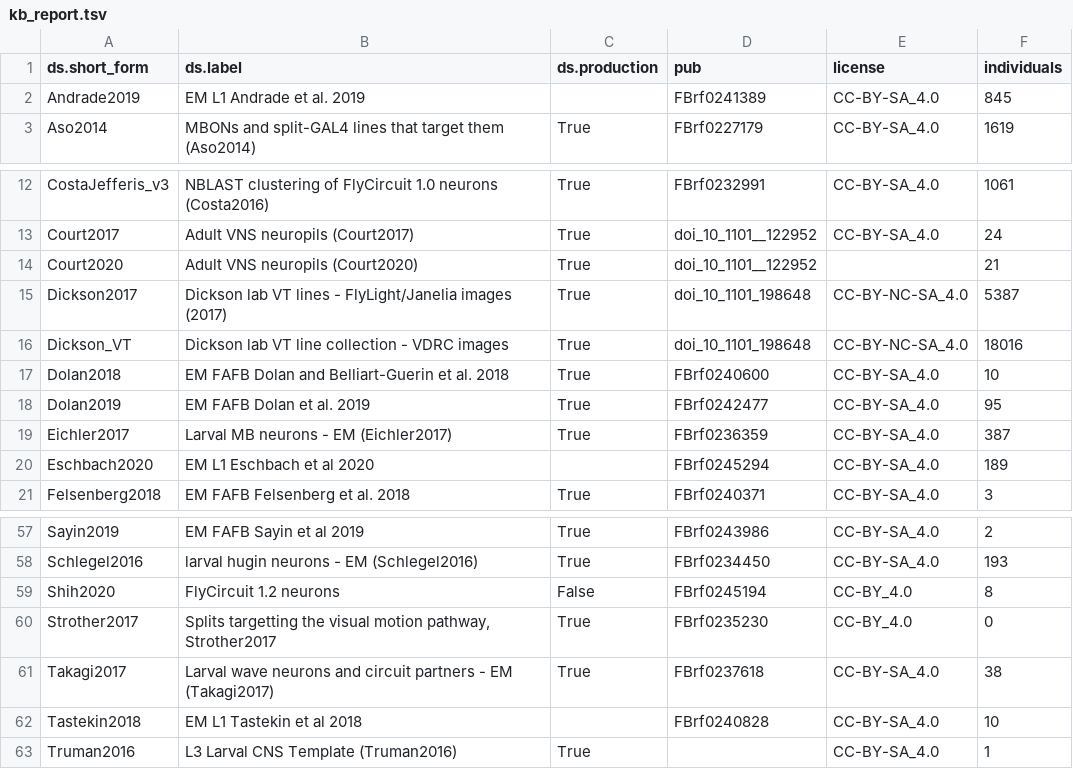
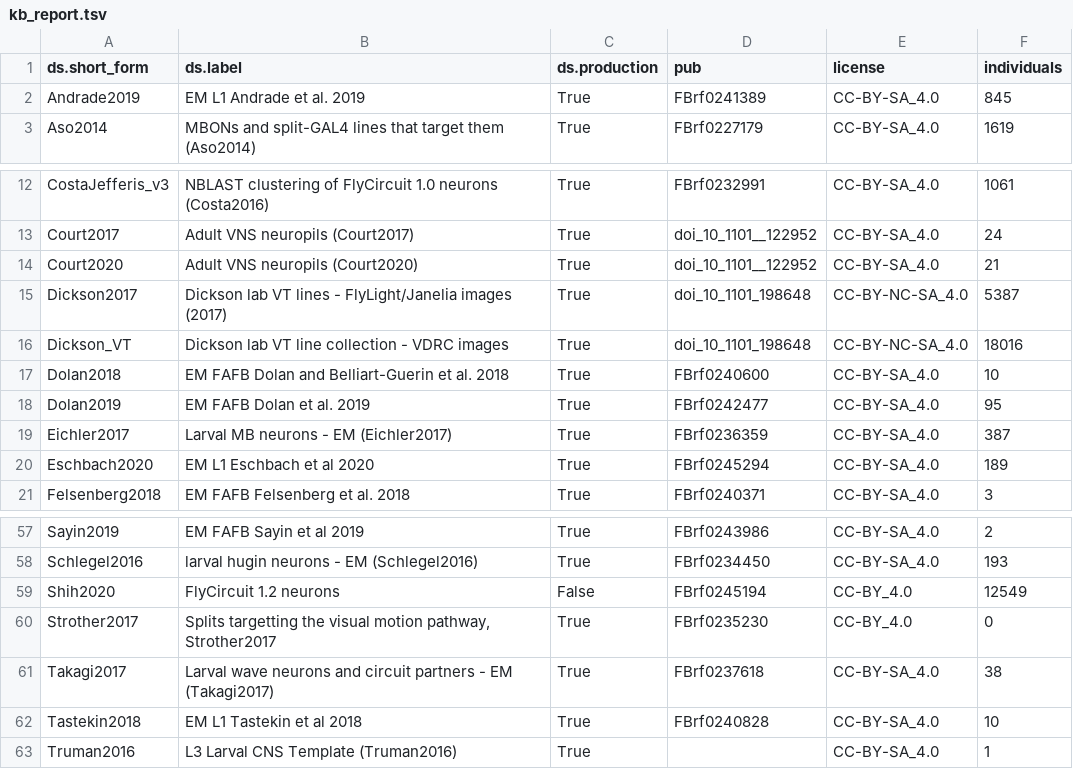
Before and after one commit to VirtualFlyBrain/VFB_reporting_results, a TSV file: kb_report.tsv, drawn as a sheet; only a part is shown, gaps mark what is left out.

```diff
--- a/kb_report.tsv
+++ b/kb_report.tsv
@@ -1,3 +1,3 @@
 ds.short_form	ds.label	ds.production	pub	license	individuals
-Andrade2019	EM L1 Andrade et al. 2019		FBrf0241389	CC-BY-SA_4.0	845
+Andrade2019	EM L1 Andrade et al. 2019	True	FBrf0241389	CC-BY-SA_4.0	845
 Aso2014	MBONs and split-GAL4 lines that target them (Aso2014)	True	FBrf0227179	CC-BY-SA_4.0	1619
@@ -13,3 +13,3 @@ CostaJefferis_v3	NBLAST clustering of FlyCircuit 1.0 neurons (Costa2016)	True	FB
 Court2017	Adult VNS neuropils (Court2017)	True	doi_10_1101__122952	CC-BY-SA_4.0	24
-Court2020	Adult VNS neuropils (Court2020)	True	doi_10_1101__122952		21
+Court2020	Adult VNS neuropils (Court2020)	True	doi_10_1101__122952	CC-BY-SA_4.0	21
 Dickson2017	Dickson lab VT lines - FlyLight/Janelia images (2017)	True	doi_10_1101_198648	CC-BY-NC-SA_4.0	5387
@@ -19,3 +19,3 @@ Dolan2019	EM FAFB Dolan et al. 2019	True	FBrf0242477	CC-BY-SA_4.0	95
 Eichler2017	Larval MB neurons - EM (Eichler2017)	True	FBrf0236359	CC-BY-SA_4.0	387
-Eschbach2020	EM L1 Eschbach et al 2020		FBrf0245294	CC-BY-SA_4.0	189
+Eschbach2020	EM L1 Eschbach et al 2020	True	FBrf0245294	CC-BY-SA_4.0	189
 Felsenberg2018	EM FAFB Felsenberg et al. 2018	True	FBrf0240371	CC-BY-SA_4.0	3
@@ -58,6 +58,6 @@ Sayin2019	EM FAFB Sayin et al 2019	True	FBrf0243986	CC-BY-SA_4.0	2
 Schlegel2016	larval hugin neurons - EM (Schlegel2016)	True	FBrf0234450	CC-BY-SA_4.0	193
-Shih2020	FlyCircuit 1.2 neurons	False	FBrf0245194	CC-BY_4.0	8
+Shih2020	FlyCircuit 1.2 neurons	False	FBrf0245194	CC-BY_4.0	12549
 Strother2017	Splits targetting the visual motion pathway, Strother2017	True	FBrf0235230	CC-BY_4.0	0
 Takagi2017	Larval wave neurons and circuit partners - EM  (Takagi2017)	True	FBrf0237618	CC-BY-SA_4.0	38
-Tastekin2018	EM L1 Tastekin et al 2018		FBrf0240828	CC-BY-SA_4.0	10
+Tastekin2018	EM L1 Tastekin et al 2018	True	FBrf0240828	CC-BY-SA_4.0	10
 Truman2016	L3 Larval CNS Template (Truman2016)	True		CC-BY-SA_4.0	1
```
Also changed, not shown: staging_report.tsv, 2 other files.
